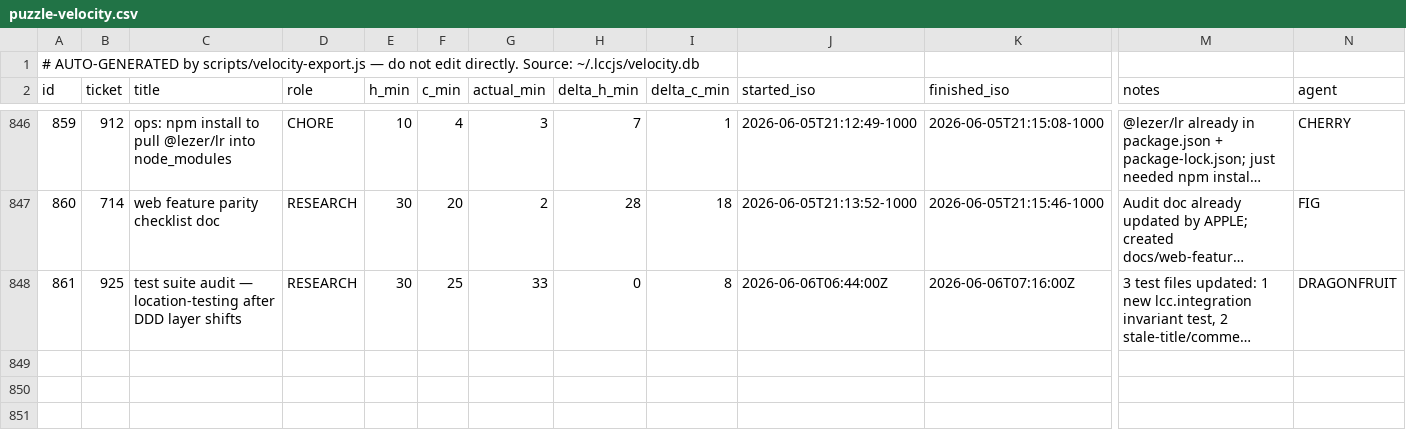
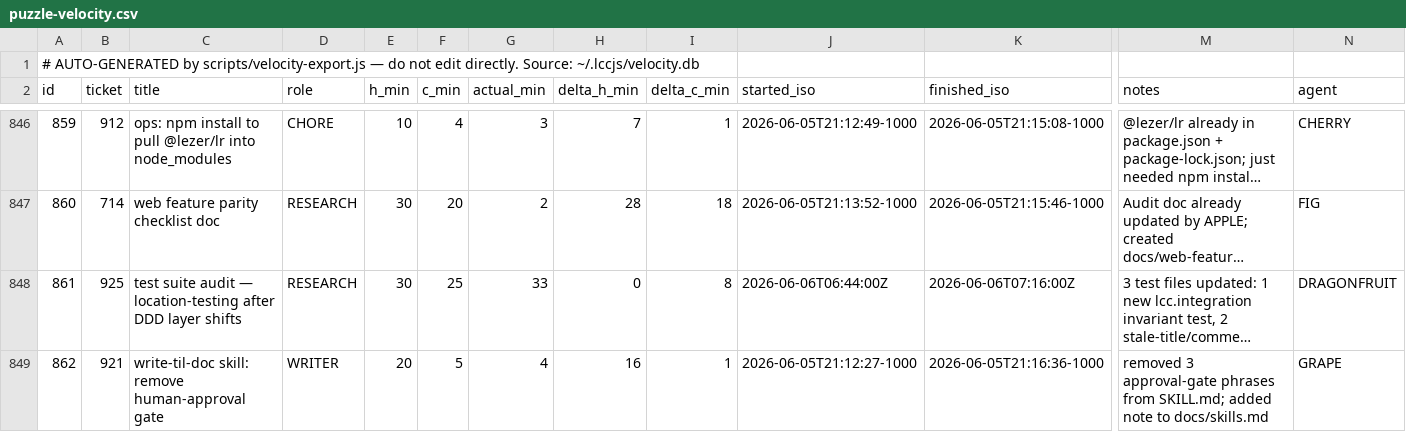
Before and after one commit to avidrucker/lccjs, a CSV file: docs/puzzle-velocity.csv, drawn as a sheet; only a part is shown, gaps mark what is left out; long unchanged cells end in …; rows hold the shown columns only; the diff names each change by its address in the sheet, - before the commit and + after, or states it on an @@ line.

```diff
--- a/docs/puzzle-velocity.csv
+++ b/docs/puzzle-velocity.csv
+row 849: 862 | 921 | write-til-doc skill: remove human-approval gate | WRITER | 20 | 5 | 4 | 16 | 1 | 2026-06-05T21:12:27-1000 | 2026-06-05T21:16:36-1000 | removed 3 approval-gate phrases from SKILL.md; added note to docs/skills.md | GRAPE
```
Also changed, not shown: 1 other file.
